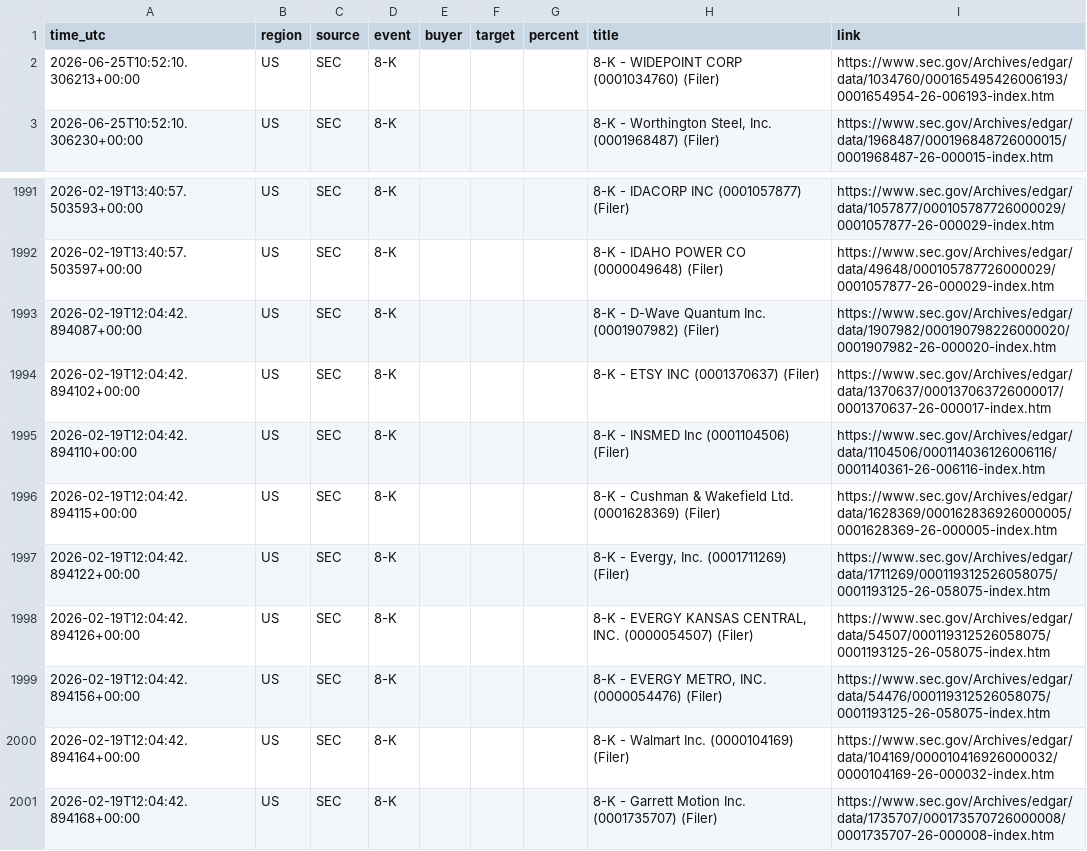
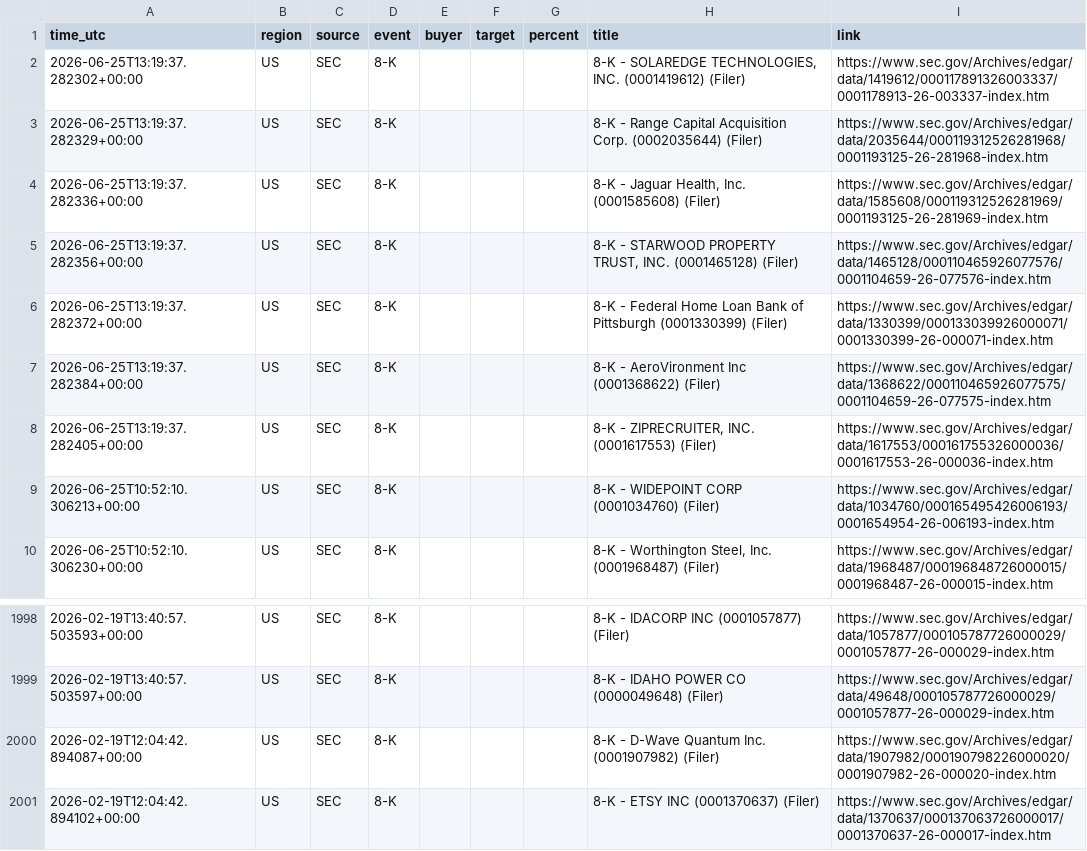
Before and after one commit to 495m5mghnv-arch/StakeWatch-, a CSV file: docs/events.csv, drawn as a sheet; only a part is shown, gaps mark what is left out.

Commit message:
Update SEC data

```diff
--- a/docs/events.csv
+++ b/docs/events.csv
@@ -1,2 +1,9 @@
 time_utc,region,source,event,buyer,target,percent,title,link
+2026-06-25T13:19:37.282302+00:00,US,SEC,8-K,,,,"8-K - SOLAREDGE TECHNOLOGIES, INC. (0001419612) (Filer)",https://www.sec.gov/Archives/edgar/data/1419612/000117891326003337/0001178913-26-003337-index.htm
+2026-06-25T13:19:37.282329+00:00,US,SEC,8-K,,,,8-K - Range Capital Acquisition Corp. (0002035644) (Filer),https://www.sec.gov/Archives/edgar/data/2035644/000119312526281968/0001193125-26-281968-index.htm
+2026-06-25T13:19:37.282336+00:00,US,SEC,8-K,,,,"8-K - Jaguar Health, Inc. (0001585608) (Filer)",https://www.sec.gov/Archives/edgar/data/1585608/000119312526281969/0001193125-26-281969-index.htm
+2026-06-25T13:19:37.282356+00:00,US,SEC,8-K,,,,"8-K - STARWOOD PROPERTY TRUST, INC. (0001465128) (Filer)",https://www.sec.gov/Archives/edgar/data/1465128/000110465926077576/0001104659-26-077576-index.htm
+2026-06-25T13:19:37.282372+00:00,US,SEC,8-K,,,,8-K - Federal Home Loan Bank of Pittsburgh (0001330399) (Filer),https://www.sec.gov/Archives/edgar/data/1330399/000133039926000071/0001330399-26-000071-index.htm
+2026-06-25T13:19:37.282384+00:00,US,SEC,8-K,,,,8-K - AeroVironment Inc (0001368622) (Filer),https://www.sec.gov/Archives/edgar/data/1368622/000110465926077575/0001104659-26-077575-index.htm
+2026-06-25T13:19:37.282405+00:00,US,SEC,8-K,,,,"8-K - ZIPRECRUITER, INC. (0001617553) (Filer)",https://www.sec.gov/Archives/edgar/data/1617553/000161755326000036/0001617553-26-000036-index.htm
 2026-06-25T10:52:10.306213+00:00,US,SEC,8-K,,,,8-K - WIDEPOINT CORP (0001034760) (Filer),https://www.sec.gov/Archives/edgar/data/1034760/000165495426006193/0001654954-26-006193-index.htm
@@ -1994,8 +2001 @@ time_utc,region,source,event,buyer,target,percent,title,link
 2026-02-19T12:04:42.894102+00:00,US,SEC,8-K,,,,8-K - ETSY INC (0001370637) (Filer),https://www.sec.gov/Archives/edgar/data/1370637/000137063726000017/0001370637-26-000017-index.htm
-2026-02-19T12:04:42.894110+00:00,US,SEC,8-K,,,,8-K - INSMED Inc (0001104506) (Filer),https://www.sec.gov/Archives/edgar/data/1104506/000114036126006116/0001140361-26-006116-index.htm
-2026-02-19T12:04:42.894115+00:00,US,SEC,8-K,,,,8-K - Cushman & Wakefield Ltd. (0001628369) (Filer),https://www.sec.gov/Archives/edgar/data/1628369/000162836926000005/0001628369-26-000005-index.htm
-2026-02-19T12:04:42.894122+00:00,US,SEC,8-K,,,,"8-K - Evergy, Inc. (0001711269) (Filer)",https://www.sec.gov/Archives/edgar/data/1711269/000119312526058075/0001193125-26-058075-index.htm
-2026-02-19T12:04:42.894126+00:00,US,SEC,8-K,,,,"8-K - EVERGY KANSAS CENTRAL, INC. (0000054507) (Filer)",https://www.sec.gov/Archives/edgar/data/54507/000119312526058075/0001193125-26-058075-index.htm
-2026-02-19T12:04:42.894156+00:00,US,SEC,8-K,,,,"8-K - EVERGY METRO, INC. (0000054476) (Filer)",https://www.sec.gov/Archives/edgar/data/54476/000119312526058075/0001193125-26-058075-index.htm
-2026-02-19T12:04:42.894164+00:00,US,SEC,8-K,,,,8-K - Walmart Inc. (0000104169) (Filer),https://www.sec.gov/Archives/edgar/data/104169/000010416926000032/0000104169-26-000032-index.htm
-2026-02-19T12:04:42.894168+00:00,US,SEC,8-K,,,,8-K - Garrett Motion Inc. (0001735707) (Filer),https://www.sec.gov/Archives/edgar/data/1735707/000173570726000008/0001735707-26-000008-index.htm
```
Also changed, not shown: events.csv, 3 other files.
